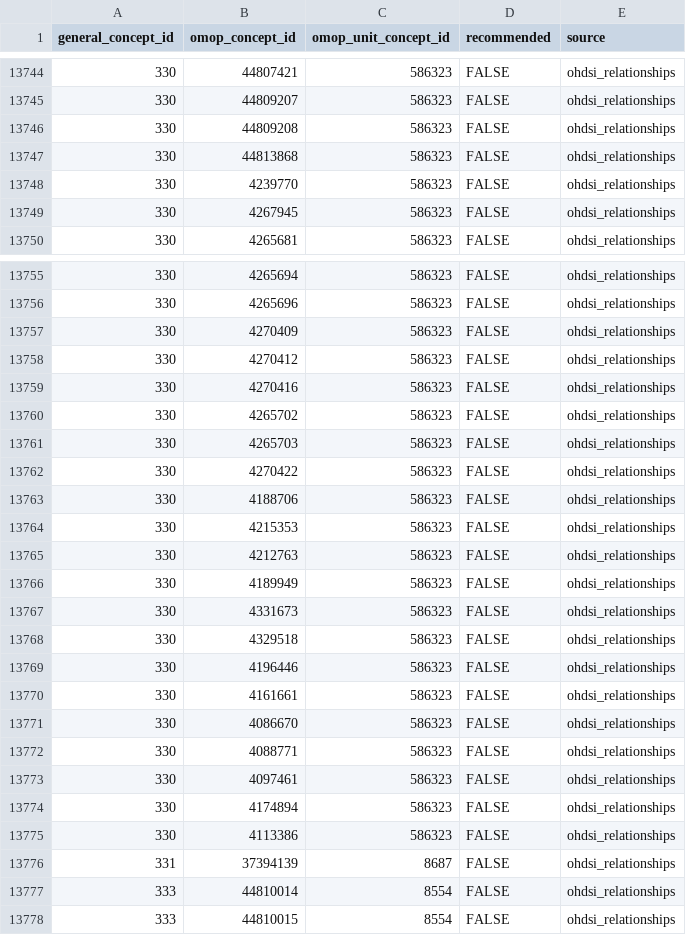
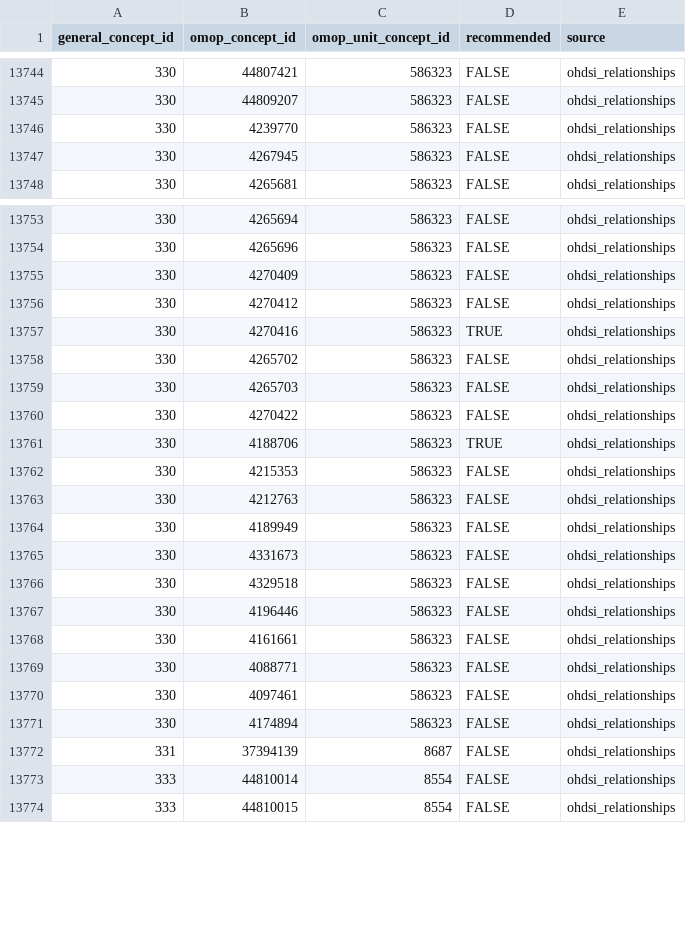
Before and after one commit to indicate-eu/data-dictionary, a CSV file: inst/extdata/csv/general_concepts_details.csv, drawn as a sheet; only a part is shown, gaps mark what is left out.

```diff
--- a/inst/extdata/csv/general_concepts_details.csv
+++ b/inst/extdata/csv/general_concepts_details.csv
@@ -13745,4 +13745,2 @@ general_concept_id,omop_concept_id,omop_unit_concept_id,recommended,source
 330,44809207,586323,FALSE,ohdsi_relationships
-330,44809208,586323,FALSE,ohdsi_relationships
-330,44813868,586323,FALSE,ohdsi_relationships
 330,4239770,586323,FALSE,ohdsi_relationships
@@ -13758,3 +13756,3 @@ general_concept_id,omop_concept_id,omop_unit_concept_id,recommended,source
 330,4270412,586323,FALSE,ohdsi_relationships
-330,4270416,586323,FALSE,ohdsi_relationships
+330,4270416,586323,TRUE,ohdsi_relationships
 330,4265702,586323,FALSE,ohdsi_relationships
@@ -13762,3 +13760,3 @@ general_concept_id,omop_concept_id,omop_unit_concept_id,recommended,source
 330,4270422,586323,FALSE,ohdsi_relationships
-330,4188706,586323,FALSE,ohdsi_relationships
+330,4188706,586323,TRUE,ohdsi_relationships
 330,4215353,586323,FALSE,ohdsi_relationships
@@ -13770,3 +13768,2 @@ general_concept_id,omop_concept_id,omop_unit_concept_id,recommended,source
 330,4161661,586323,FALSE,ohdsi_relationships
-330,4086670,586323,FALSE,ohdsi_relationships
 330,4088771,586323,FALSE,ohdsi_relationships
@@ -13774,3 +13771,2 @@ general_concept_id,omop_concept_id,omop_unit_concept_id,recommended,source
 330,4174894,586323,FALSE,ohdsi_relationships
-330,4113386,586323,FALSE,ohdsi_relationships
 331,37394139,8687,FALSE,ohdsi_relationships
```
Also changed, not shown: inst/extdata/csv/general_concepts.csv, 6 other files.
